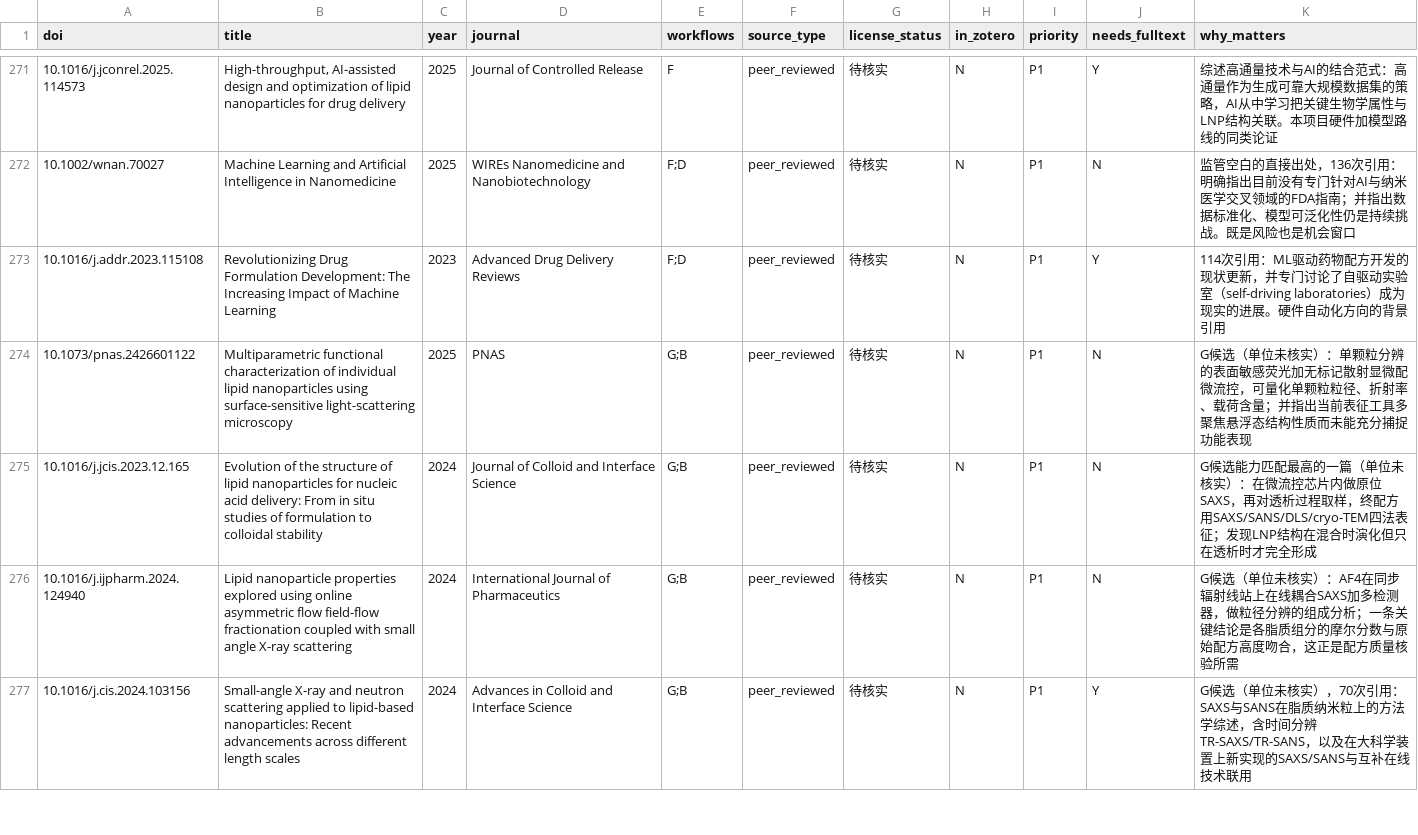
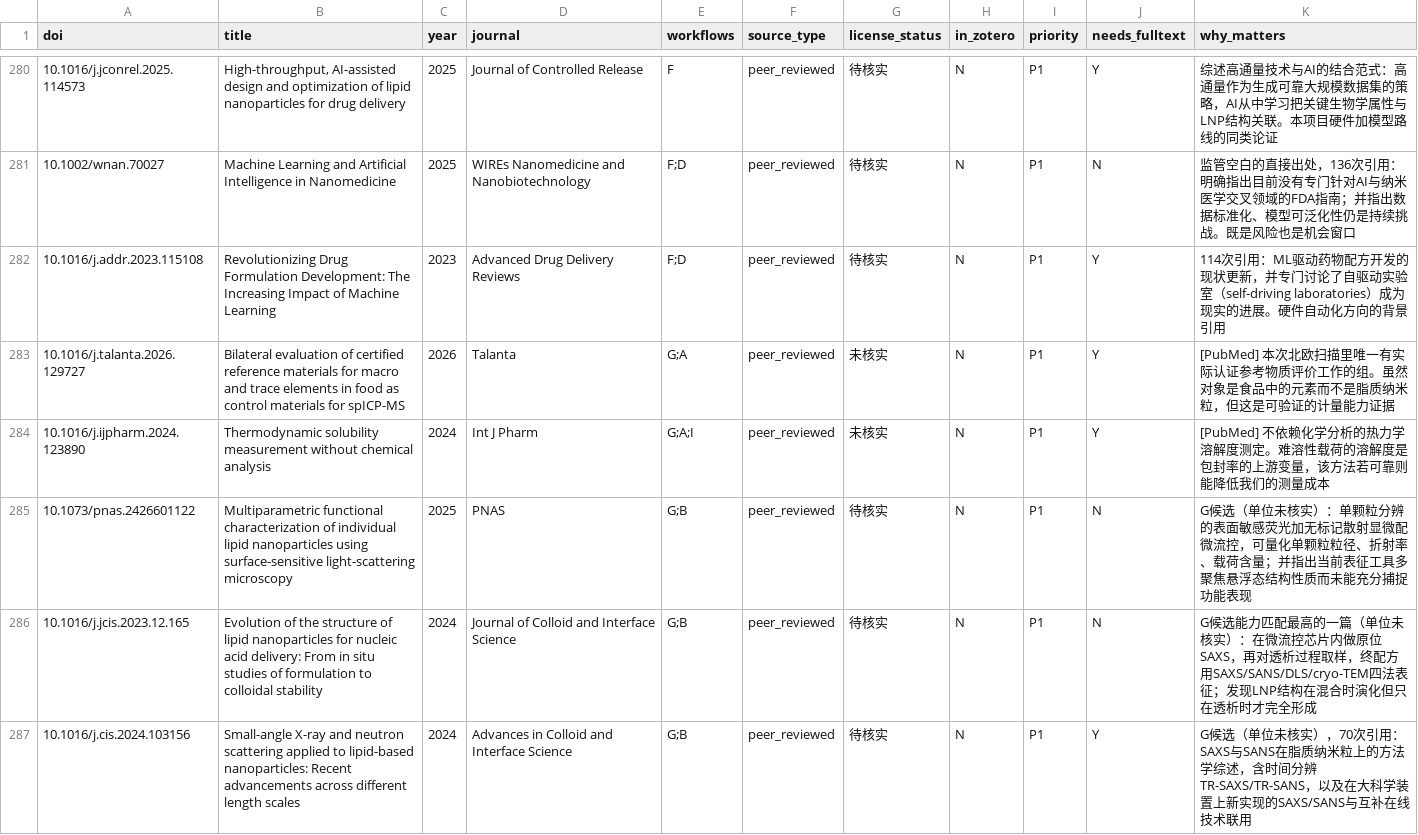
Before and after one commit to SiyaoGui/LNP-Formulation-Predictor, a CSV file: docs/master-candidates.csv, drawn as a sheet; only a part is shown, gaps mark what is left out; removed rows and columns are numbered as before the commit, all else as after; the diff covers the shown part only; the diff names each change by its address in the sheet, - before the commit and + after, or states it on an @@ line.

```diff
--- a/docs/master-candidates.csv
+++ b/docs/master-candidates.csv
+row 283: 10.1016/j.talanta.2026.129727 | Bilateral evaluation of certified reference materials for macro and trace elements in food as control materials for spICP-MS | 2026 | Talanta | G;A | peer_reviewed | 未核实 | N | P1 | Y | [PubMed] 本次北欧扫描里唯一有实际认证参考物质评价工作的组。虽然对象是食品中的元素而不是脂质纳米粒，但这是可验证的计量能力证据
+row 284: 10.1016/j.ijpharm.2024.123890 | Thermodynamic solubility measurement without chemical analysis | 2024 | Int J Pharm | G;A;I | peer_reviewed | 未核实 | N | P1 | Y | [PubMed] 不依赖化学分析的热力学溶解度测定。难溶性载荷的溶解度是包封率的上游变量，该方法若可靠则能降低我们的测量成本
-row 276: 10.1016/j.ijpharm.2024.124940 | Lipid nanoparticle properties explored using online asymmetric flow field-flow fractionation coupled with small angle X-ray scattering | 2024 | International Journal of Pharmaceutics | G;B | peer_reviewed | 待核实 | N | P1 | N | G候选（单位未核实）：AF4在同步辐射线站上在线耦合SAXS加多检测器，做粒径分辨的组成分析；一条关键结论是各脂质组分的摩尔分数与原始配方高度吻合，这正是配方质量核验所需
```
Also changed, not shown: 15 added rows elsewhere in this file, 6 other files.
